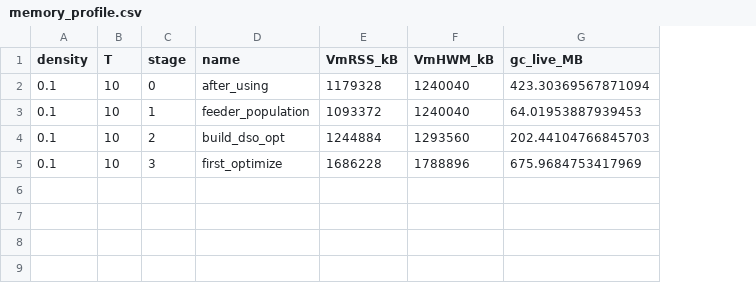
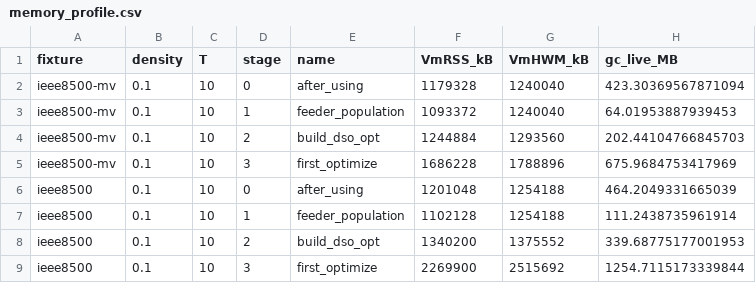
Before and after one commit to Bittencourt/TSO-DSO, a CSV file: results/ieee8500_benchmark/memory_profile.csv, drawn as a sheet; the diff names each change by its address in the sheet, - before the commit and + after, or states it on an @@ line.

```diff
--- a/results/ieee8500_benchmark/memory_profile.csv
+++ b/results/ieee8500_benchmark/memory_profile.csv
+column A (fixture), rows 2-5: all ieee8500-mv
+row 6: ieee8500 | 0.1 | 10 | 0 | after_using | 1201048 | 1254188 | 464.2049331665039
+row 7: ieee8500 | 0.1 | 10 | 1 | feeder_population | 1102128 | 1254188 | 111.2438735961914
+row 8: ieee8500 | 0.1 | 10 | 2 | build_dso_opt | 1340200 | 1375552 | 339.68775177001953
+row 9: ieee8500 | 0.1 | 10 | 3 | first_optimize | 2269900 | 2515692 | 1254.7115173339844
```
Also changed, not shown: results/ieee8500_benchmark/memory_wall_recharacterization.csv, results/ieee8500_benchmark/point_resources.csv, 14 other files.
